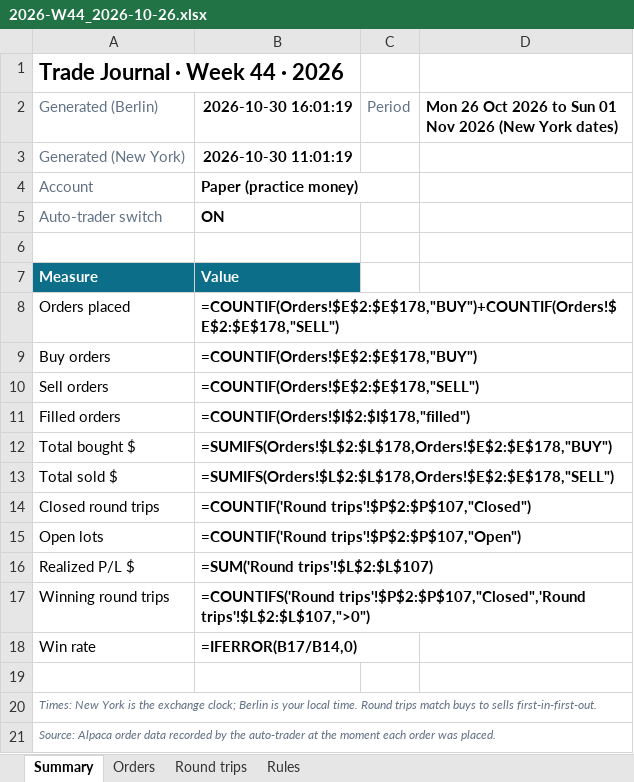
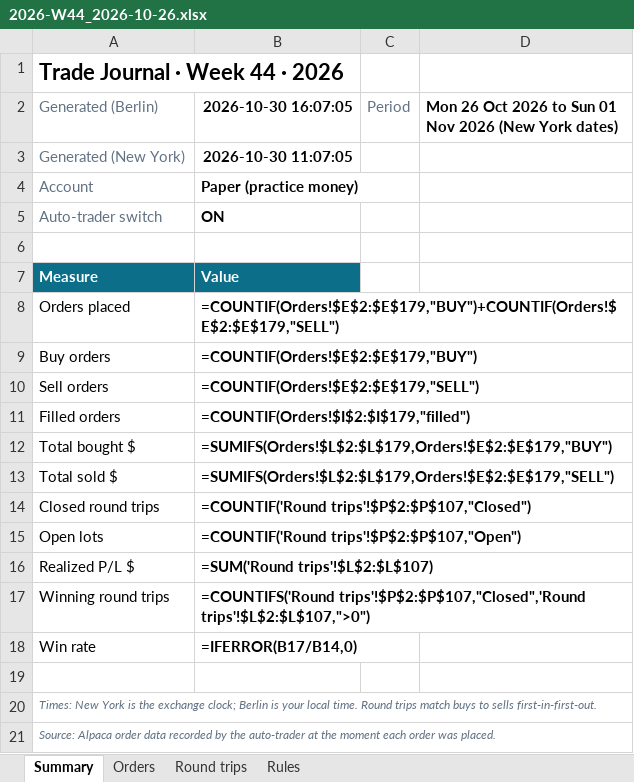
Before and after one commit to minto2196/my-claude-trade, an Excel workbook: trade-records/excel/2026-W44_2026-10-26.xlsx, sheet Summary, drawn as a sheet; values as stored, in another font and other column widths than the file's, no borders; formulas without a stored value are shown as written; the diff names each change by its address in the sheet, - before the commit and + after, or states it on an @@ line.

```diff
--- a/trade-records/excel/2026-W44_2026-10-26.xlsx (sheet Summary)
+++ b/trade-records/excel/2026-W44_2026-10-26.xlsx (sheet Summary)
-B2: 2026-10-30 16:01:19
+B2: 2026-10-30 16:07:05
-B3 (2026-10-30 16:07:05): 2026-10-30 11:01:19
+B3 (2026-10-30 16:07:05): 2026-10-30 11:07:05
-B8 (2026-10-30 16:07:05): =COUNTIF(Orders!$E$2:$E$178,"BUY")+COUNTIF(Orders!$E$2:$E$178,"SELL")
+B8 (2026-10-30 16:07:05): =COUNTIF(Orders!$E$2:$E$179,"BUY")+COUNTIF(Orders!$E$2:$E$179,"SELL")
-B9 (2026-10-30 16:07:05): =COUNTIF(Orders!$E$2:$E$178,"BUY")
+B9 (2026-10-30 16:07:05): =COUNTIF(Orders!$E$2:$E$179,"BUY")
-B10 (2026-10-30 16:07:05): =COUNTIF(Orders!$E$2:$E$178,"SELL")
+B10 (2026-10-30 16:07:05): =COUNTIF(Orders!$E$2:$E$179,"SELL")
-B11 (2026-10-30 16:07:05): =COUNTIF(Orders!$I$2:$I$178,"filled")
+B11 (2026-10-30 16:07:05): =COUNTIF(Orders!$I$2:$I$179,"filled")
-B12 (2026-10-30 16:07:05): =SUMIFS(Orders!$L$2:$L$178,Orders!$E$2:$E$178,"BUY")
+B12 (2026-10-30 16:07:05): =SUMIFS(Orders!$L$2:$L$179,Orders!$E$2:$E$179,"BUY")
-B13 (2026-10-30 16:07:05): =SUMIFS(Orders!$L$2:$L$178,Orders!$E$2:$E$178,"SELL")
+B13 (2026-10-30 16:07:05): =SUMIFS(Orders!$L$2:$L$179,Orders!$E$2:$E$179,"SELL")
```
Also changed, not shown: sheet Orders, sheet Round trips, 4 other files.
